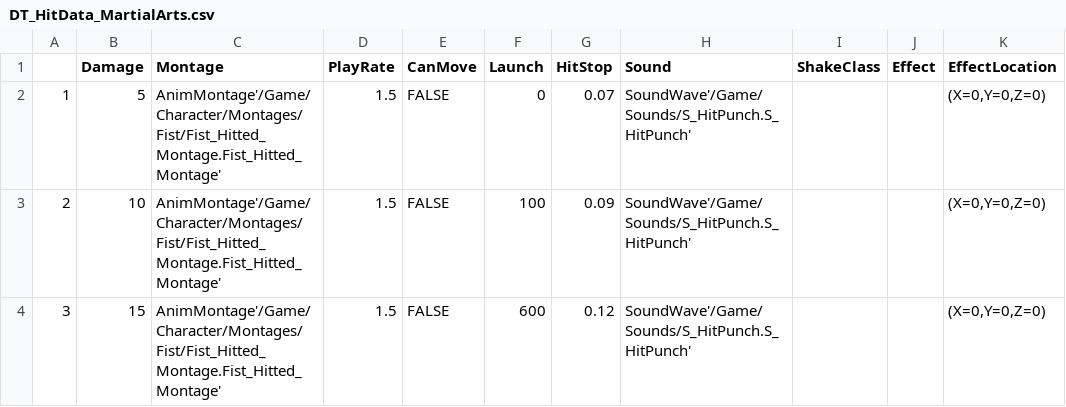
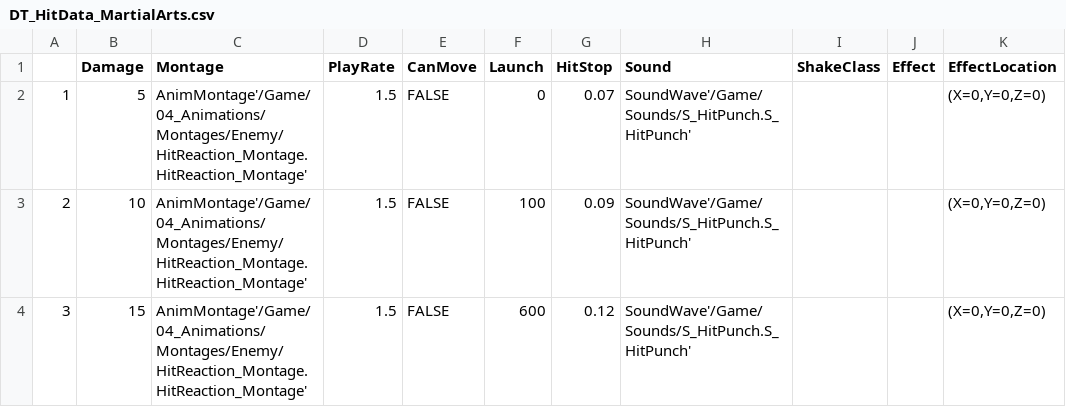
Before and after one commit to ssonsonya/UE4TPSProject, a CSV file: Content/01_Characters/Player/Weapon/Normal/MartialArts/DT_HitData_MartialArts.csv, drawn as a sheet; only a part is shown; the diff names each change by its address in the sheet, - before the commit and + after, or states it on an @@ line.

Commit message:
[ Enemy ] WB_Label

```diff
--- a/Content/01_Characters/Player/Weapon/Normal/MartialArts/DT_HitData_MartialArts.csv
+++ b/Content/01_Characters/Player/Weapon/Normal/MartialArts/DT_HitData_MartialArts.csv
-C2:C4 (Montage): AnimMontage'/Game/Character/Montages/Fist/Fist_Hitted_Montage.Fist_Hitted_Montage'
+C2:C4 (Montage): AnimMontage'/Game/04_Animations/Montages/Enemy/HitReaction_Montage.HitReaction_Montage'
```
Also changed, not shown: 52 other files.
